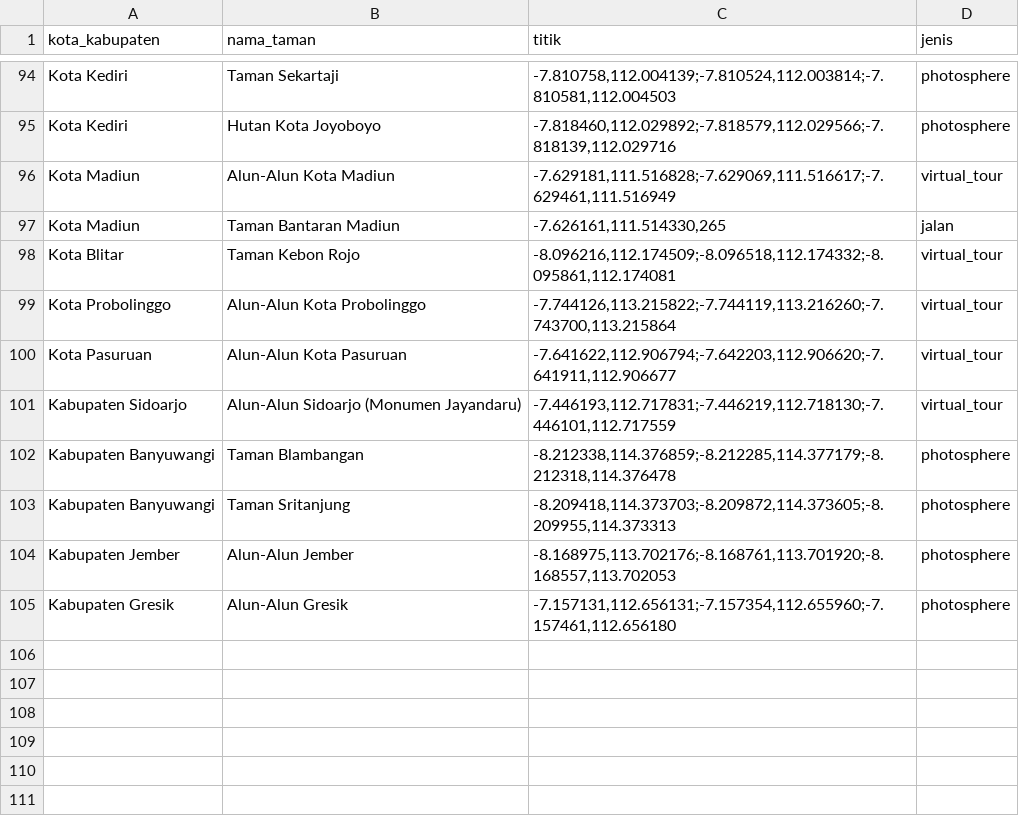
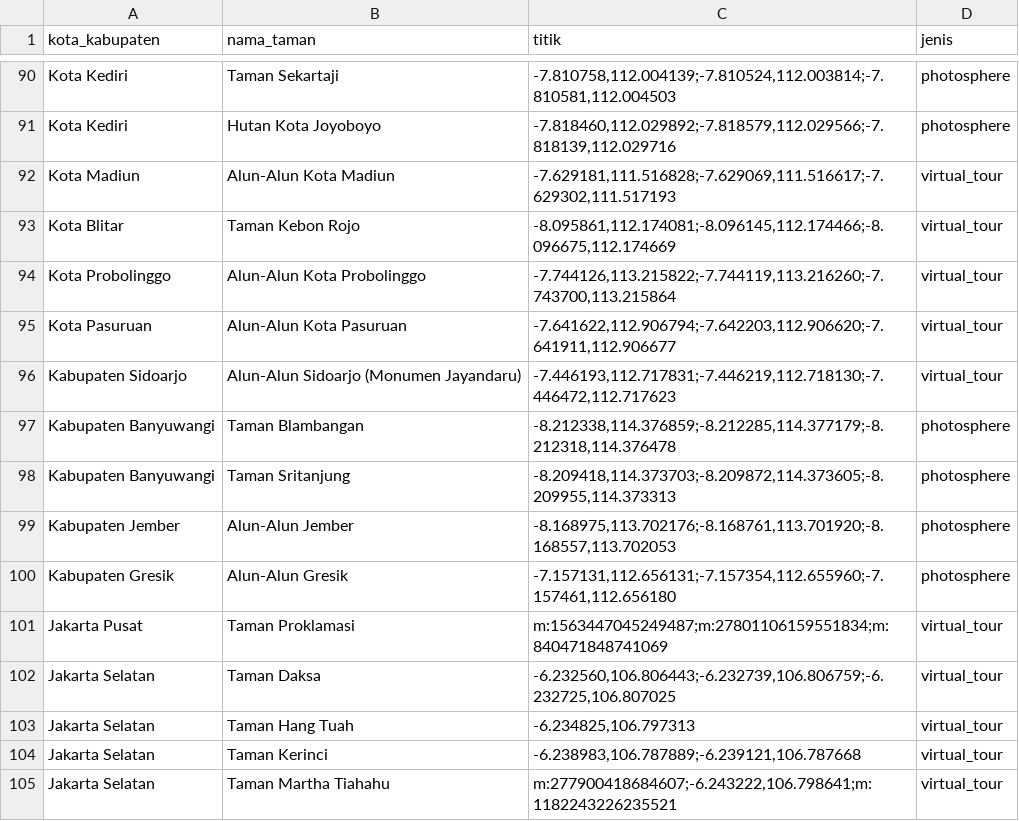
Before and after one commit to mohamadfaisalbashir/javapark-map, a CSV file: data/clean/pano_taman.csv, drawn as a sheet; only a part is shown, gaps mark what is left out; the diff covers the shown part only.

```diff
--- a/data/clean/pano_taman.csv
+++ b/data/clean/pano_taman.csv
@@ -95,8 +91,7 @@ Kota Kediri,Taman Sekartaji,"-7.810758,112.004139;-7.810524,112.003814;-7.810581
 Kota Kediri,Hutan Kota Joyoboyo,"-7.818460,112.029892;-7.818579,112.029566;-7.818139,112.029716",photosphere
-Kota Madiun,Alun-Alun Kota Madiun,"-7.629181,111.516828;-7.629069,111.516617;-7.629461,111.516949",virtual_tour
-Kota Madiun,Taman Bantaran Madiun,"-7.626161,111.514330,265",jalan
-Kota Blitar,Taman Kebon Rojo,"-8.096216,112.174509;-8.096518,112.174332;-8.095861,112.174081",virtual_tour
+Kota Madiun,Alun-Alun Kota Madiun,"-7.629181,111.516828;-7.629069,111.516617;-7.629302,111.517193",virtual_tour
+Kota Blitar,Taman Kebon Rojo,"-8.095861,112.174081;-8.096145,112.174466;-8.096675,112.174669",virtual_tour
 Kota Probolinggo,Alun-Alun Kota Probolinggo,"-7.744126,113.215822;-7.744119,113.216260;-7.743700,113.215864",virtual_tour
 Kota Pasuruan,Alun-Alun Kota Pasuruan,"-7.641622,112.906794;-7.642203,112.906620;-7.641911,112.906677",virtual_tour
-Kabupaten Sidoarjo,Alun-Alun Sidoarjo (Monumen Jayandaru),"-7.446193,112.717831;-7.446219,112.718130;-7.446101,112.717559",virtual_tour
+Kabupaten Sidoarjo,Alun-Alun Sidoarjo (Monumen Jayandaru),"-7.446193,112.717831;-7.446219,112.718130;-7.446472,112.717623",virtual_tour
 Kabupaten Banyuwangi,Taman Blambangan,"-8.212338,114.376859;-8.212285,114.377179;-8.212318,114.376478",photosphere
@@ -105 +100,6 @@ Kabupaten Jember,Alun-Alun Jember,"-8.168975,113.702176;-8.168761,113.701920;-8.
 Kabupaten Gresik,Alun-Alun Gresik,"-7.157131,112.656131;-7.157354,112.655960;-7.157461,112.656180",photosphere
+Jakarta Pusat,Taman Proklamasi,m:1563447045249487;m:27801106159551834;m:840471848741069,virtual_tour
+Jakarta Selatan,Taman Daksa,"-6.232560,106.806443;-6.232739,106.806759;-6.232725,106.807025",virtual_tour
+Jakarta Selatan,Taman Hang Tuah,"-6.234825,106.797313",virtual_tour
+Jakarta Selatan,Taman Kerinci,"-6.238983,106.787889;-6.239121,106.787668",virtual_tour
+Jakarta Selatan,Taman Martha Tiahahu,"m:277900418684607;-6.243222,106.798641;m:1182243226235521",virtual_tour
```
Also changed, not shown: 4 removed rows and 36 edited cells elsewhere in this file, data/clean/fasilitas_taman.csv, 15 other files.
